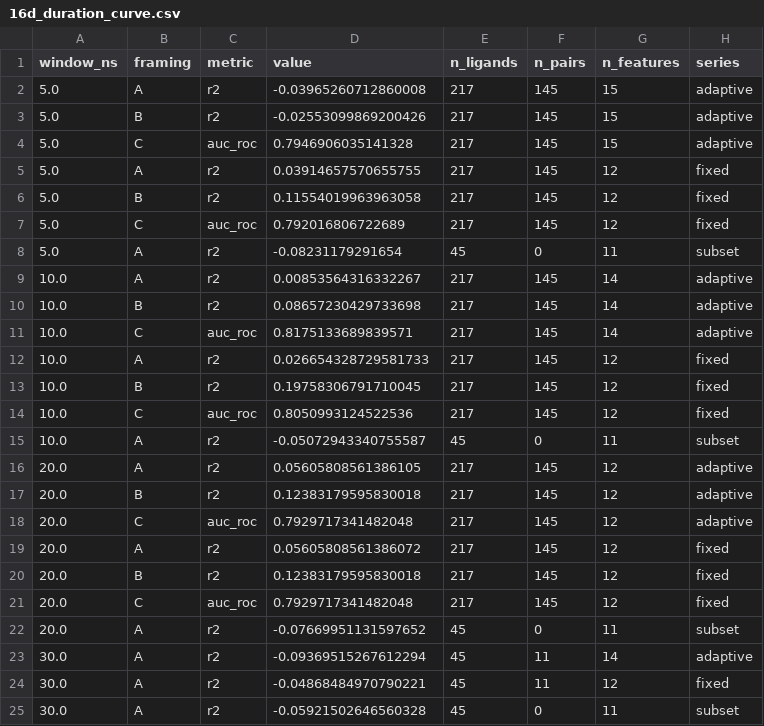
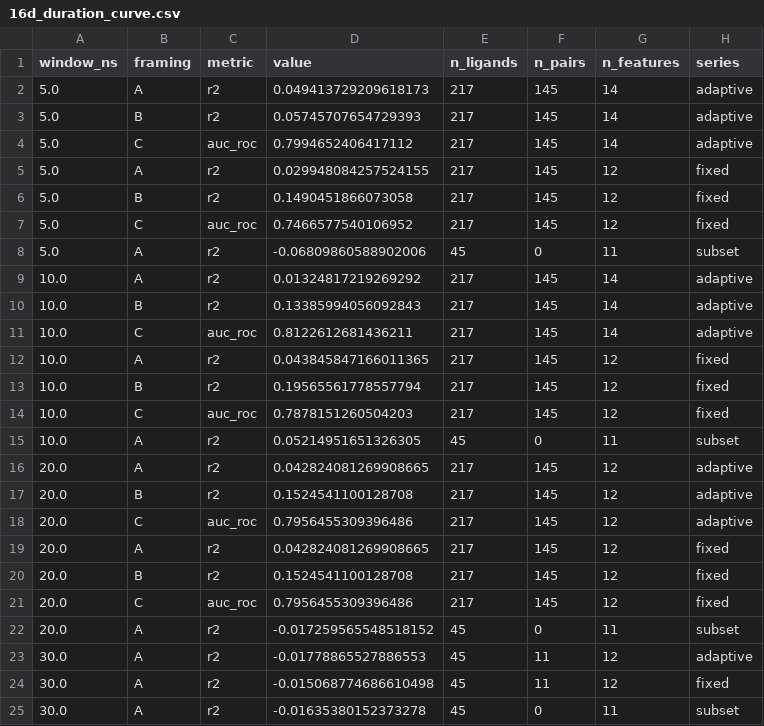
Before and after one commit to ismankrn/qsar-md-ache-cliffs, a CSV file: results/16d_duration_curve.csv, drawn as a sheet.

```diff
--- a/results/16d_duration_curve.csv
+++ b/results/16d_duration_curve.csv
@@ -1,25 +1,25 @@
 window_ns,framing,metric,value,n_ligands,n_pairs,n_features,series
-5.0,A,r2,-0.03965260712860008,217,145,15,adaptive
-5.0,B,r2,-0.02553099869200426,217,145,15,adaptive
-5.0,C,auc_roc,0.7946906035141328,217,145,15,adaptive
-5.0,A,r2,0.03914657570655755,217,145,12,fixed
-5.0,B,r2,0.11554019963963058,217,145,12,fixed
-5.0,C,auc_roc,0.792016806722689,217,145,12,fixed
-5.0,A,r2,-0.08231179291654,45,0,11,subset
-10.0,A,r2,0.00853564316332267,217,145,14,adaptive
-10.0,B,r2,0.08657230429733698,217,145,14,adaptive
-10.0,C,auc_roc,0.8175133689839571,217,145,14,adaptive
-10.0,A,r2,0.026654328729581733,217,145,12,fixed
-10.0,B,r2,0.19758306791710045,217,145,12,fixed
-10.0,C,auc_roc,0.8050993124522536,217,145,12,fixed
-10.0,A,r2,-0.05072943340755587,45,0,11,subset
-20.0,A,r2,0.05605808561386105,217,145,12,adaptive
-20.0,B,r2,0.12383179595830018,217,145,12,adaptive
-20.0,C,auc_roc,0.7929717341482048,217,145,12,adaptive
-20.0,A,r2,0.05605808561386072,217,145,12,fixed
-20.0,B,r2,0.12383179595830018,217,145,12,fixed
-20.0,C,auc_roc,0.7929717341482048,217,145,12,fixed
-20.0,A,r2,-0.07669951131597652,45,0,11,subset
-30.0,A,r2,-0.09369515267612294,45,11,14,adaptive
-30.0,A,r2,-0.04868484970790221,45,11,12,fixed
-30.0,A,r2,-0.05921502646560328,45,0,11,subset
+5.0,A,r2,0.049413729209618173,217,145,14,adaptive
+5.0,B,r2,0.05745707654729393,217,145,14,adaptive
+5.0,C,auc_roc,0.7994652406417112,217,145,14,adaptive
+5.0,A,r2,0.029948084257524155,217,145,12,fixed
+5.0,B,r2,0.1490451866073058,217,145,12,fixed
+5.0,C,auc_roc,0.7466577540106952,217,145,12,fixed
+5.0,A,r2,-0.06809860588902006,45,0,11,subset
+10.0,A,r2,0.01324817219269292,217,145,14,adaptive
+10.0,B,r2,0.13385994056092843,217,145,14,adaptive
+10.0,C,auc_roc,0.8122612681436211,217,145,14,adaptive
+10.0,A,r2,0.043845847166011365,217,145,12,fixed
+10.0,B,r2,0.19565561778557794,217,145,12,fixed
+10.0,C,auc_roc,0.7878151260504203,217,145,12,fixed
+10.0,A,r2,0.05214951651326305,45,0,11,subset
+20.0,A,r2,0.042824081269908665,217,145,12,adaptive
+20.0,B,r2,0.1524541100128708,217,145,12,adaptive
+20.0,C,auc_roc,0.7956455309396486,217,145,12,adaptive
+20.0,A,r2,0.042824081269908665,217,145,12,fixed
+20.0,B,r2,0.1524541100128708,217,145,12,fixed
+20.0,C,auc_roc,0.7956455309396486,217,145,12,fixed
+20.0,A,r2,-0.017259565548518152,45,0,11,subset
+30.0,A,r2,-0.01778865527886553,45,11,12,adaptive
+30.0,A,r2,-0.015068774686610498,45,11,12,fixed
+30.0,A,r2,-0.01635380152373278,45,0,11,subset
```
Also changed, not shown: 5 other files.
